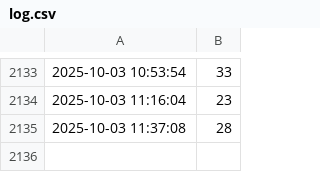
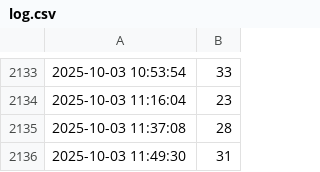
Before and after one commit to peere/basen-tracker, a CSV file: log.csv, drawn as a sheet; only a part is shown, gaps mark what is left out; the diff names each change by its address in the sheet, - before the commit and + after, or states it on an @@ line.

```diff
--- a/log.csv
+++ b/log.csv
+row 2136: 2025-10-03 11:49:30 | 31
```
